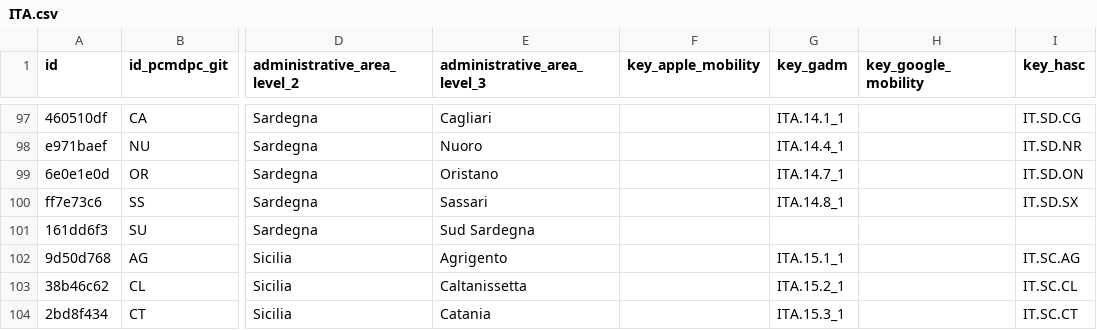
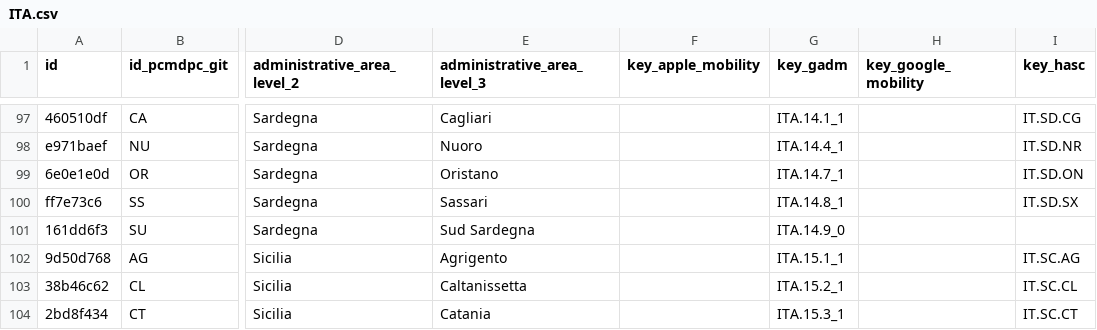
Before and after one commit to covid19datahub/COVID19, a CSV file: inst/extdata/db/ITA.csv, drawn as a sheet; only a part is shown, gaps mark what is left out; the diff names each change by its address in the sheet, - before the commit and + after, or states it on an @@ line.

Commit message:
Update ITA.csv

```diff
--- a/inst/extdata/db/ITA.csv
+++ b/inst/extdata/db/ITA.csv
-G101 (key_gadm): (empty)
+G101 (key_gadm): ITA.14.9_0
```
